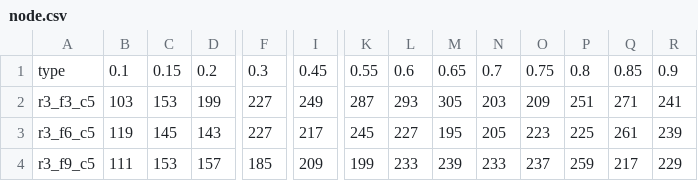
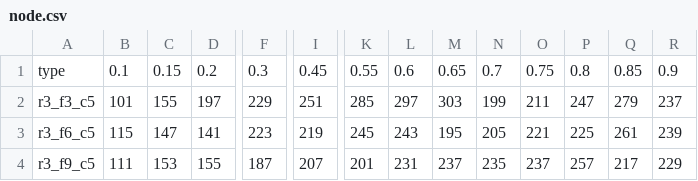
Before and after one commit to Sirius207/Classification-Analysis, a CSV file: data/50/node.csv, drawn as a sheet; only a part is shown, gaps mark what is left out; the diff covers the shown part only; the diff names each change by its address in the sheet, - before the commit and + after, or states it on an @@ line.

```diff
--- a/data/50/node.csv
+++ b/data/50/node.csv
-B2: 103
+B2: 101
-C2: 153
+C2: 155
-D2: 199
+D2: 197
-F2: 227
+F2: 229
-I2: 249
+I2: 251
-K2: 287
+K2: 285
-L2: 293
+L2: 297
-M2: 305
+M2: 303
-N2: 203
+N2: 199
-O2: 209
+O2: 211
-P2: 251
+P2: 247
-Q2: 271
+Q2: 279
-R2: 241
+R2: 237
-B3: 119
+B3: 115
-C3: 145
+C3: 147
-D3: 143
+D3: 141
-F3: 227
+F3: 223
-I3: 217
+I3: 219
-L3: 227
+L3: 243
-O3: 223
+O3: 221
-D4: 157
+D4: 155
-F4: 185
+F4: 187
-I4: 209
+I4: 207
-K4: 199
+K4: 201
-L4: 233
+L4: 231
-M4: 239
+M4: 237
-N4: 233
+N4: 235
-P4: 259
+P4: 257
```
Also changed, not shown: 18 edited cells elsewhere in this file, data/50/acc.csv, data/50/depth.csv.
